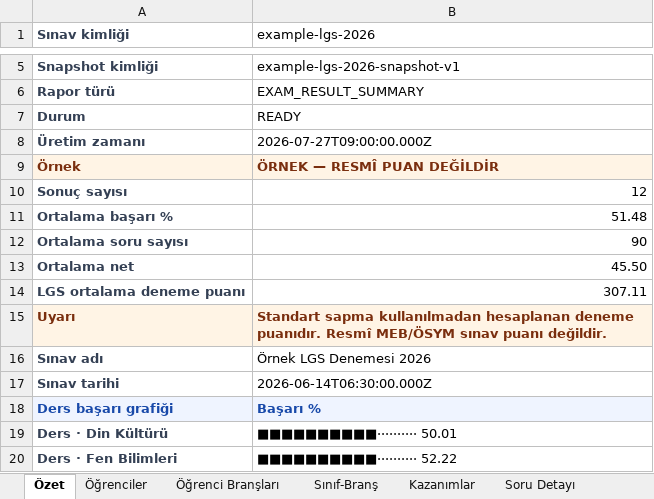
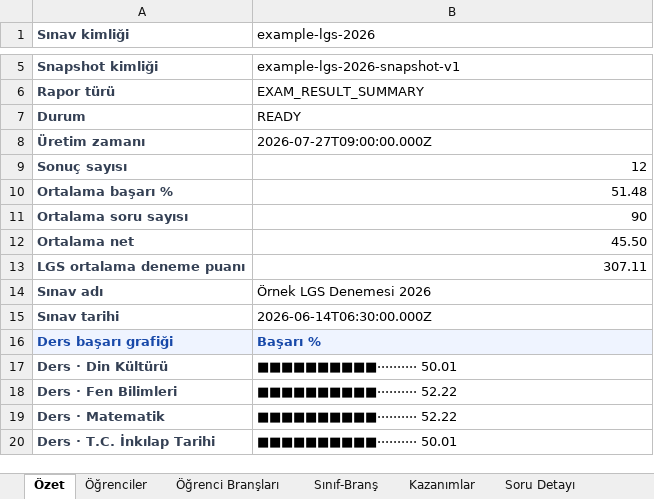
Before and after one commit to 4rmus/o-okul, an Excel workbook: docs/examples/2026-nosd-report-package/lgs-kurum-raporu.xlsx, sheet Özet, drawn as a sheet; only a part is shown, gaps mark what is left out; the shorter side is filled out with more unchanged rows; values as stored, in another font and other column widths than the file's, no borders; the diff names each change by its address in the sheet, - before the commit and + after, or states it on an @@ line.

```diff
--- a/docs/examples/2026-nosd-report-package/lgs-kurum-raporu.xlsx (sheet Özet)
+++ b/docs/examples/2026-nosd-report-package/lgs-kurum-raporu.xlsx (sheet Özet)
-row 9: Örnek | ÖRNEK — RESMÎ PUAN DEĞİLDİR
-row 15: Uyarı | Standart sapma kullanılmadan hesaplanan deneme puanıdır. Resmî MEB/ÖSYM sınav puanı değildir.
```
Also changed, not shown: docs/examples/2026-nosd-report-package/ayt-kurum-raporu.xlsx, docs/examples/2026-nosd-report-package/tyt-kurum-raporu.xlsx, 30 other files.
